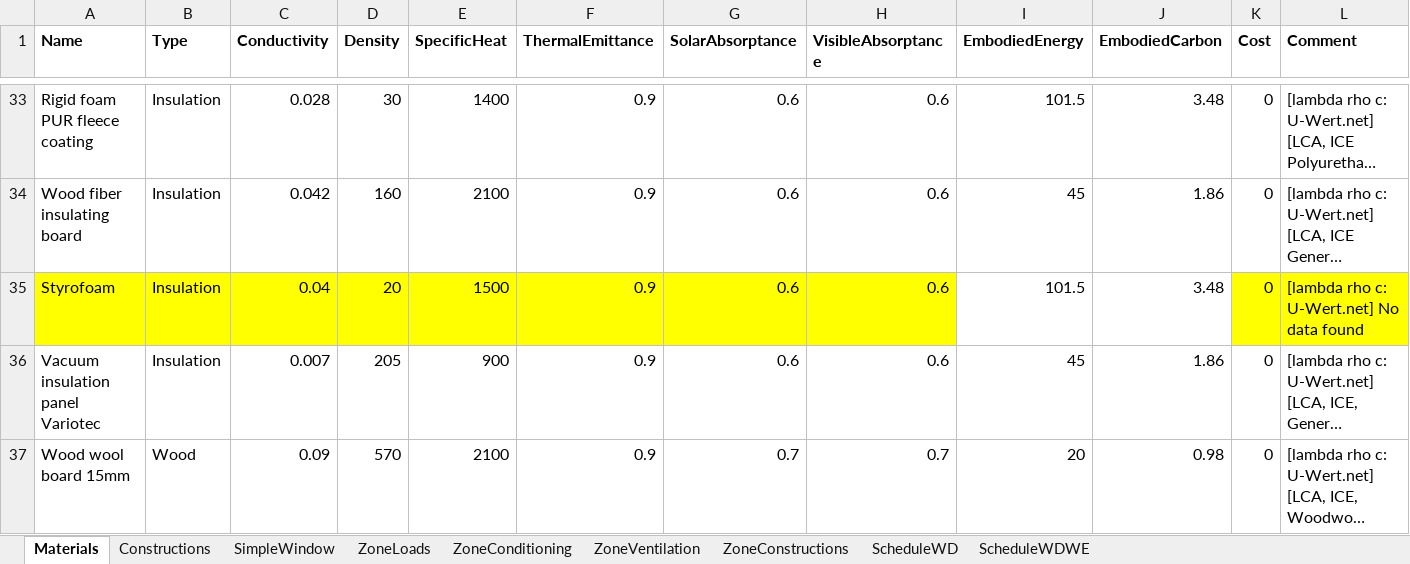
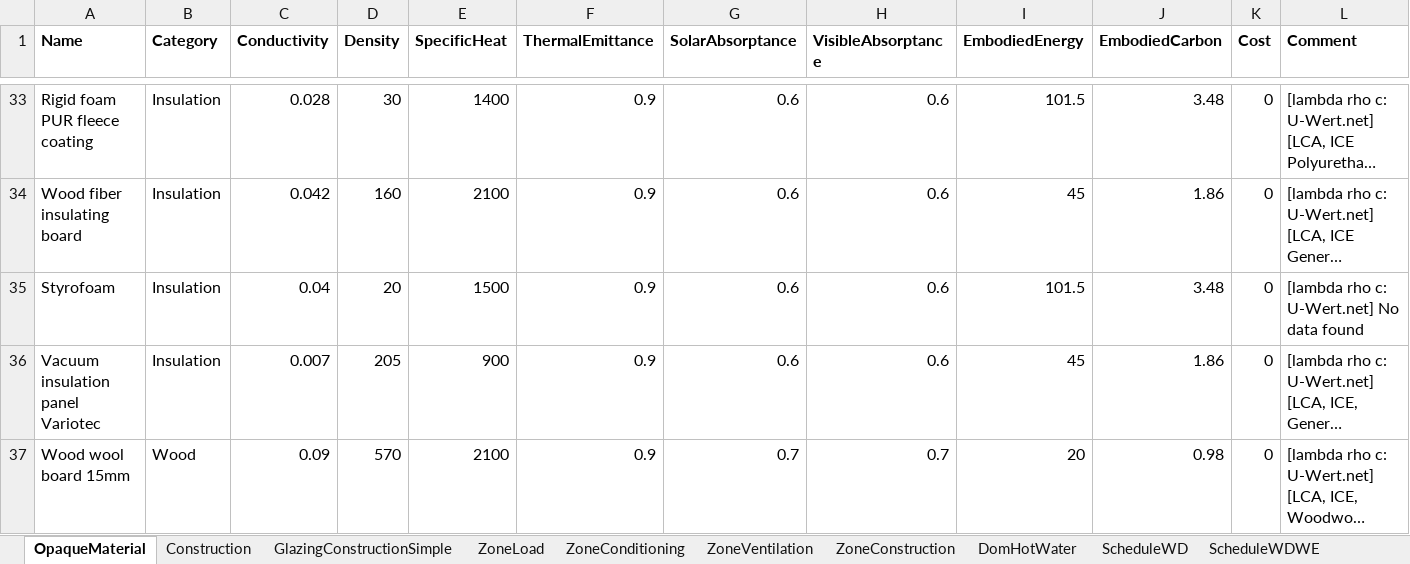
Before and after one commit to SolemmaLLC/ArchsimLibraryData, an Excel workbook: 160603_ExcelLibraryEditor.xlsx, sheet OpaqueMaterial, drawn as a sheet; only a part is shown, gaps mark what is left out; long unchanged cells end in …; values as stored, in another font and other column widths than the file's, no borders; the diff names each change by its address in the sheet, - before the commit and + after, or states it on an @@ line.

```diff
--- a/160603_ExcelLibraryEditor.xlsx (sheet OpaqueMaterial)
+++ b/160603_ExcelLibraryEditor.xlsx (sheet OpaqueMaterial)
-sheet tab: Materials
+sheet tab: OpaqueMaterial
-sheet tab: Constructions
+sheet tab: Construction
-sheet tab: SimpleWindow
+sheet tab: GlazingConstructionSimple
-sheet tab: ZoneLoads
+sheet tab: ZoneLoad
-sheet tab: ZoneConstructions
+sheet tab: ZoneConstruction
+sheet tab: DomHotWater
-B1: Type
+B1: Category
-A35:H35 fill: #FFFF00
+A35:H35 fill: none
-K35:L35 fill: #FFFF00
+K35:L35 fill: none
```
Also changed, not shown: sheet ZoneVentilation, sheet ZoneLoad, sheet ZoneConditioning, sheet ZoneConstruction, sheet GlazingConstructionSimple, 12 other files.
